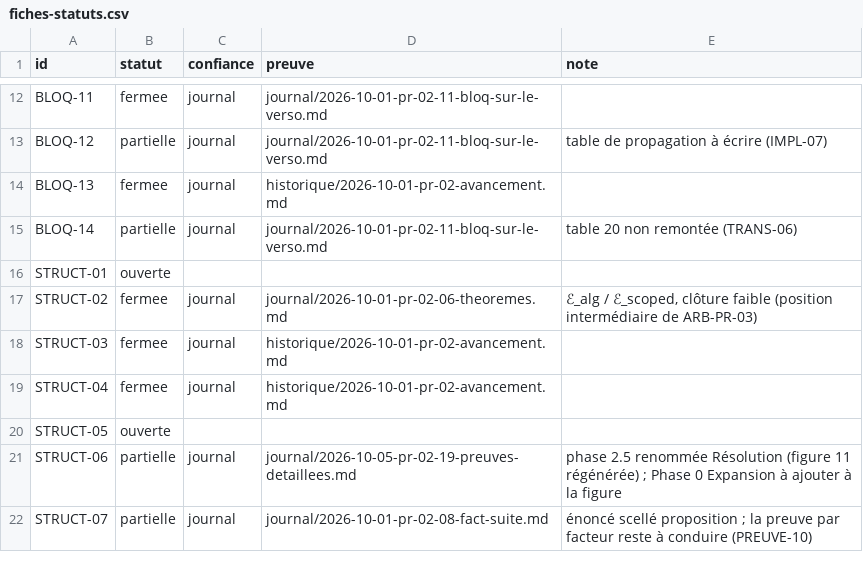
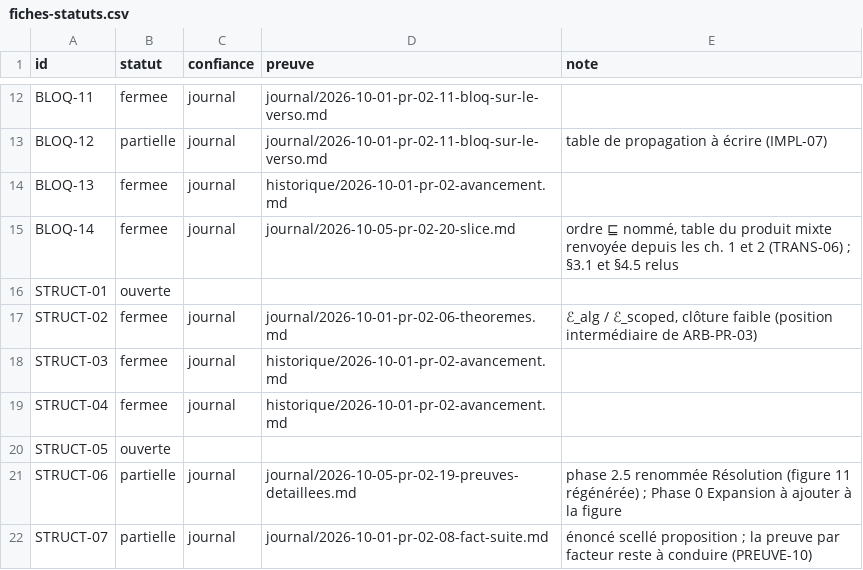
Before and after one commit to AntheaLiles/k7pl, a CSV file: docs/suivi/fiches-statuts.csv, drawn as a sheet; only a part is shown, gaps mark what is left out.

```diff
--- a/docs/suivi/fiches-statuts.csv
+++ b/docs/suivi/fiches-statuts.csv
@@ -14,3 +14,3 @@ BLOQ-12,partielle,journal,journal/2026-10-01-pr-02-11-bloq-sur-le-verso.md,table
 BLOQ-13,fermee,journal,historique/2026-10-01-pr-02-avancement.md,
-BLOQ-14,partielle,journal,journal/2026-10-01-pr-02-11-bloq-sur-le-verso.md,table 20 non remontée (TRANS-06)
+BLOQ-14,fermee,journal,journal/2026-10-05-pr-02-20-slice.md,"ordre ⊑ nommé, table du produit mixte renvoyée depuis les ch. 1 et 2 (TRANS-06) ; §3.1 et §4.5 relus"
 STRUCT-01,ouverte,,,
```
Also changed, not shown: 4 other files.
